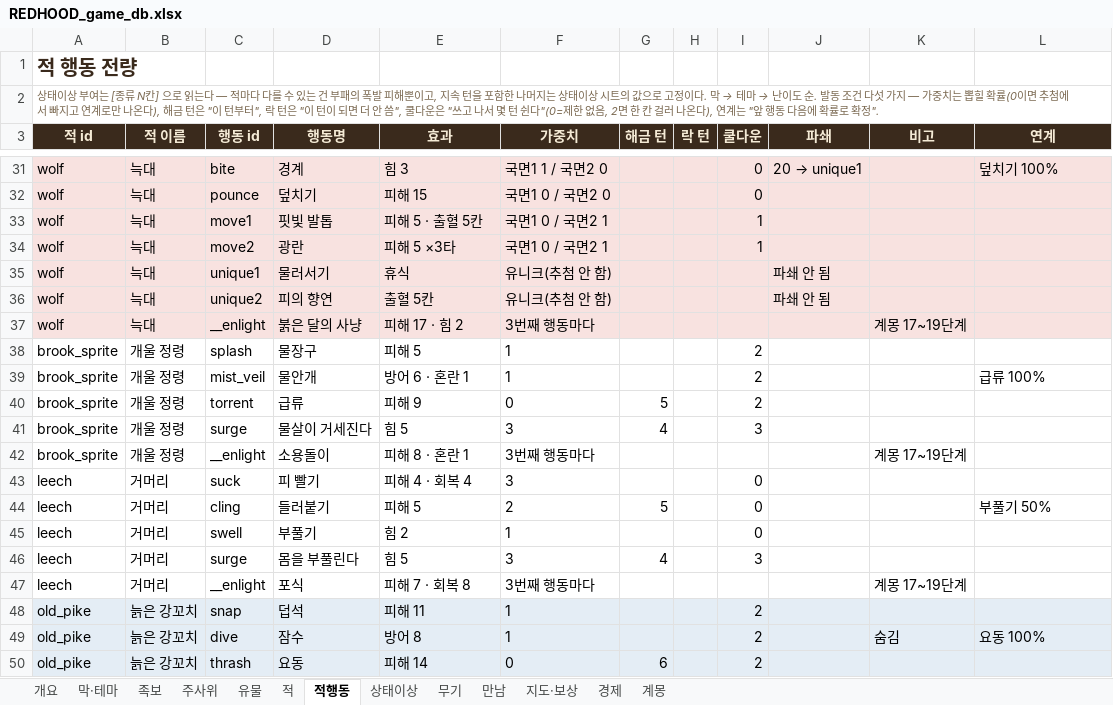
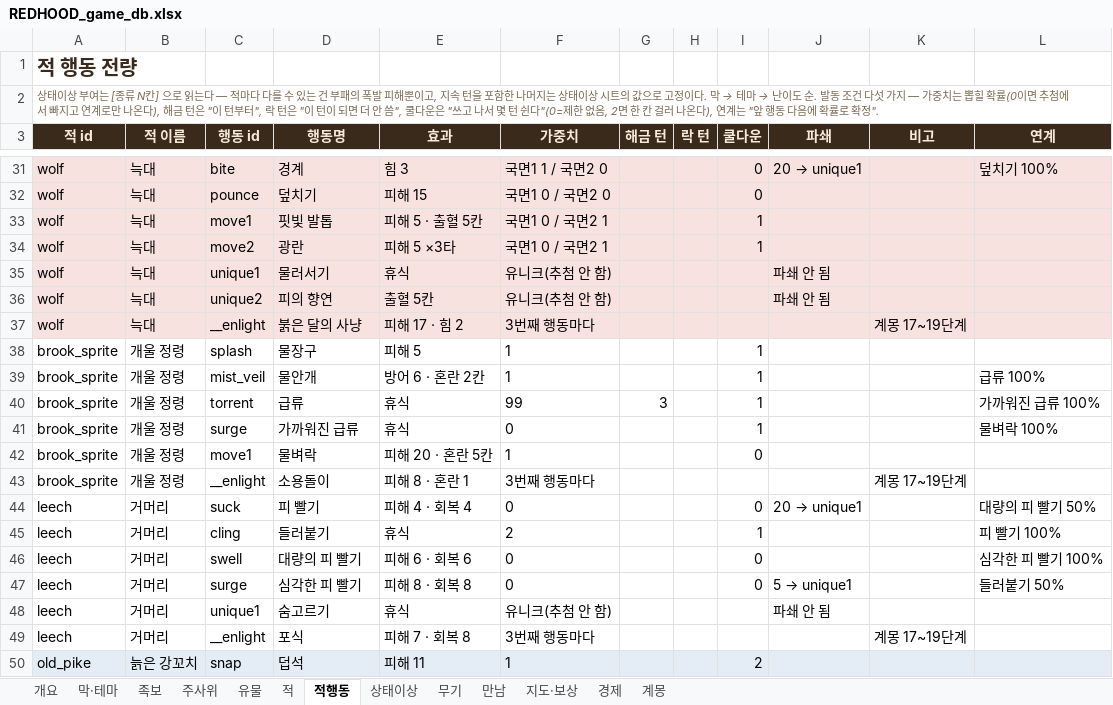
Before and after one commit to sepi-toolbox/Redhood, an Excel workbook: docs/REDHOOD_game_db.xlsx, sheet 적행동, drawn as a sheet; only a part is shown, gaps mark what is left out; the shorter side is filled out with more unchanged rows; values as stored, in another font and other column widths than the file's, no borders; addresses are those after the commit; the diff names each change by its address in the sheet, - before the commit and + after, or states it on an @@ line.

```diff
--- a/docs/REDHOOD_game_db.xlsx (sheet 적행동)
+++ b/docs/REDHOOD_game_db.xlsx (sheet 적행동)
-I38:I40 (쿨다운): 2
+I38:I40 (쿨다운): 1
-E39 (효과): 방어 6 · 혼란 1
+E39 (효과): 방어 6 · 혼란 2칸
-E40 (효과): 피해 9
+E40 (효과): 휴식
-F40 (가중치): 0
+F40 (가중치): 99
-G40 (해금 턴): 5
+G40 (해금 턴): 3
-L40 (연계): (empty)
+L40 (연계): 가까워진 급류 100%
-D41 (행동명): 물살이 거세진다
+D41 (행동명): 가까워진 급류
-E41 (효과): 힘 5
+E41 (효과): 휴식
-F41 (가중치): 3
+F41 (가중치): 0
-G41 (해금 턴): 4
+G41 (해금 턴): (empty)
-I41 (쿨다운): 3
+I41 (쿨다운): 1
-L41 (연계): (empty)
+L41 (연계): 물벼락 100%
+row 42: brook_sprite | 개울 정령 | move1 | 물벼락 | 피해 20 · 혼란 5칸 | 1 |  |  | 0
-F44 (가중치): 3
+F44 (가중치): 0
@@ J44 (파쇄): (empty) → 20 → unique1 @@
-L44 (연계): (empty)
+L44 (연계): 대량의 피 빨기 50%
-E45 (효과): 피해 5
+E45 (효과): 휴식
-G45 (해금 턴): 5
+G45 (해금 턴): (empty)
-I45 (쿨다운): 0
+I45 (쿨다운): 1
-L45 (연계): 부풀기 50%
+L45 (연계): 피 빨기 100%
-D46 (행동명): 부풀기
+D46 (행동명): 대량의 피 빨기
-E46 (효과): 힘 2
+E46 (효과): 피해 6 · 회복 6
-F46 (가중치): 1
+F46 (가중치): 0
-L46 (연계): (empty)
+L46 (연계): 심각한 피 빨기 100%
-D47 (행동명): 몸을 부풀린다
+D47 (행동명): 심각한 피 빨기
-E47 (효과): 힘 5
+E47 (효과): 피해 8 · 회복 8
-F47 (가중치): 3
+F47 (가중치): 0
-G47 (해금 턴): 4
+G47 (해금 턴): (empty)
-I47 (쿨다운): 3
+I47 (쿨다운): 0
@@ J47 (파쇄): (empty) → 5 → unique1 @@
-L47 (연계): (empty)
+L47 (연계): 들러붙기 50%
+row 48: leech | 거머리 | unique1 | 숨고르기 | 휴식 | 유니크(추첨 안 함) |  |  |  | 파쇄 안 됨
```
Also changed, not shown: sheet 적, sheet 개요, 9 other files.
